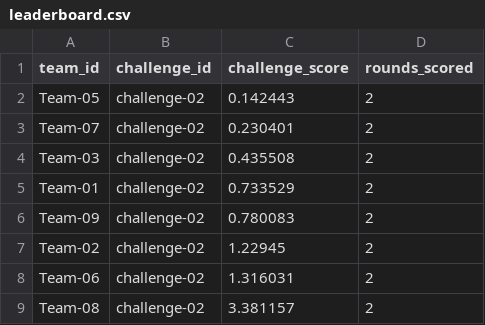
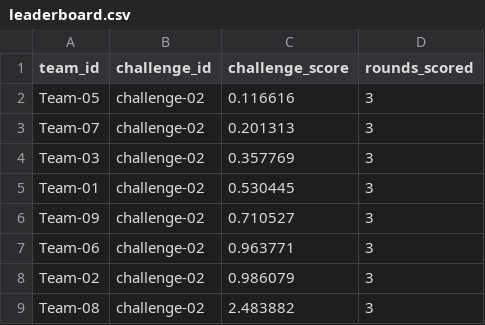
Before and after one commit to jpsluka/modeling-the-invisible-workshop, a CSV file: scoring/challenge-02/leaderboard.csv, drawn as a sheet.

```diff
--- a/scoring/challenge-02/leaderboard.csv
+++ b/scoring/challenge-02/leaderboard.csv
@@ -1,9 +1,9 @@
 team_id,challenge_id,challenge_score,rounds_scored
-Team-05,challenge-02,0.142443,2
-Team-07,challenge-02,0.230401,2
-Team-03,challenge-02,0.435508,2
-Team-01,challenge-02,0.733529,2
-Team-09,challenge-02,0.780083,2
-Team-02,challenge-02,1.22945,2
-Team-06,challenge-02,1.316031,2
-Team-08,challenge-02,3.381157,2
+Team-05,challenge-02,0.116616,3
+Team-07,challenge-02,0.201313,3
+Team-03,challenge-02,0.357769,3
+Team-01,challenge-02,0.530445,3
+Team-09,challenge-02,0.710527,3
+Team-06,challenge-02,0.963771,3
+Team-02,challenge-02,0.986079,3
+Team-08,challenge-02,2.483882,3
```
Also changed, not shown: scoring/overall-leaderboard.csv, 10 other files.
